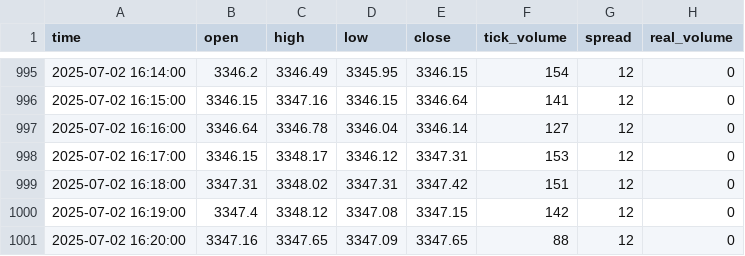
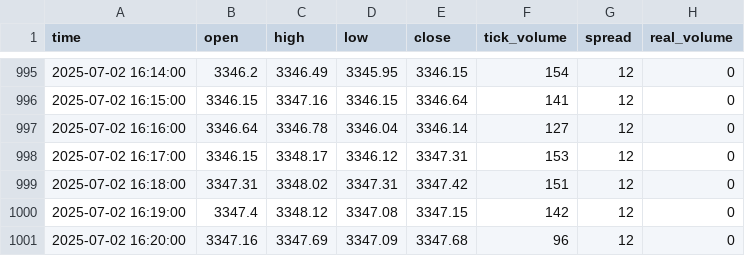
Before and after one commit to romeofx/Usdaud_forecast, a CSV file: xauusd_data.csv, drawn as a sheet; only a part is shown, gaps mark what is left out.

Commit message:
Update xauusd_data.csv - 2025-07-02 17:20:35.619587

```diff
--- a/xauusd_data.csv
+++ b/xauusd_data.csv
@@ -1000,2 +1000,2 @@ time,open,high,low,close,tick_volume,spread,real_volume
 2025-07-02 16:19:00,3347.4,3348.12,3347.08,3347.15,142,12,0
-2025-07-02 16:20:00,3347.16,3347.65,3347.09,3347.65,88,12,0
+2025-07-02 16:20:00,3347.16,3347.69,3347.09,3347.68,96,12,0
```
